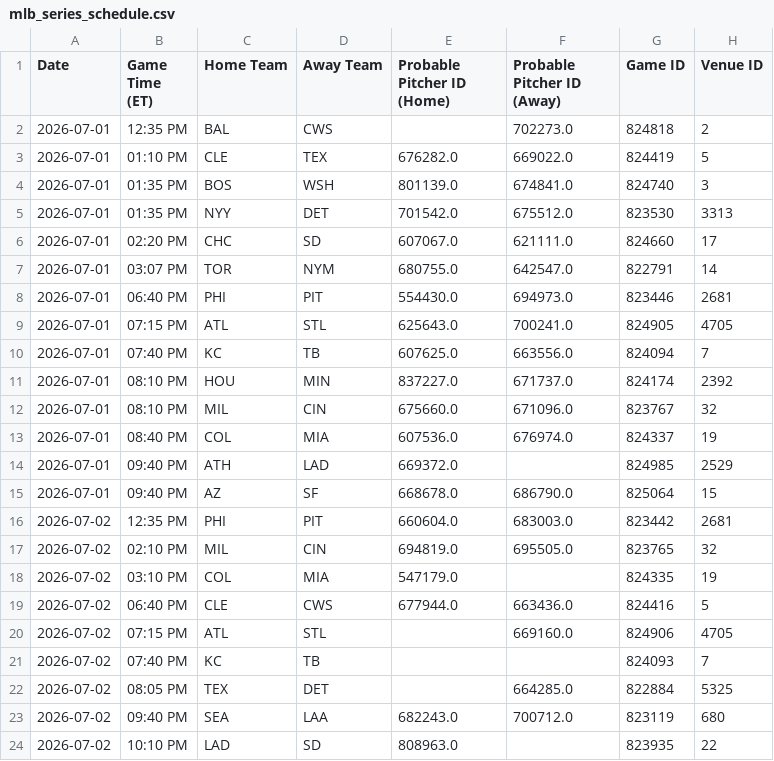
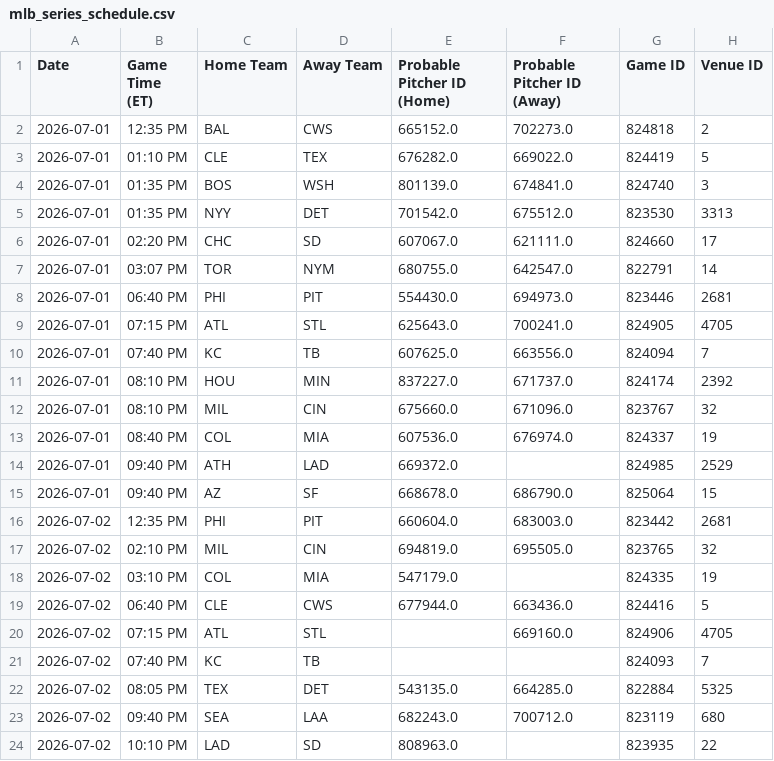
Before and after one commit to prsm-labs/going-yard, a CSV file: public/data/mlb_series_schedule.csv, drawn as a sheet; only a part is shown; the diff names each change by its address in the sheet, - before the commit and + after, or states it on an @@ line.

```diff
--- a/public/data/mlb_series_schedule.csv
+++ b/public/data/mlb_series_schedule.csv
-E2 (Probable Pitcher ID (Home)): (empty)
+E2 (Probable Pitcher ID (Home)): 665152.0
-E22 (Probable Pitcher ID (Home)): (empty)
+E22 (Probable Pitcher ID (Home)): 543135.0
```
Also changed, not shown: public/data/daily_summary.csv, public/data/daily_summary_tomorrow.csv, 9 other files.
